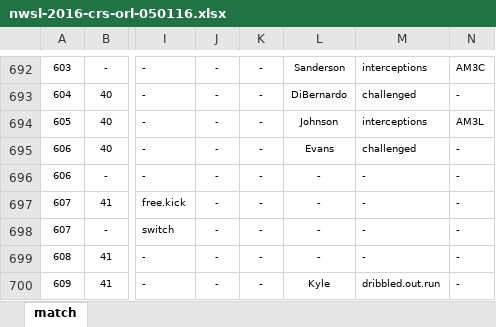
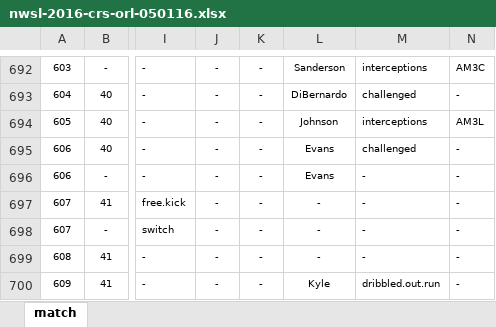
Before and after one commit to alfredomartinezjr/wosostats, an Excel workbook: source/excel/nwsl-2016/nwsl-2016-crs-orl-050116.xlsx, sheet match, drawn as a sheet; only a part is shown, gaps mark what is left out; values as stored, in another font and other column widths than the file's, no borders; conditional formats not drawn; the diff names each change by its address in the sheet, - before the commit and + after, or states it on an @@ line.

```diff
--- a/source/excel/nwsl-2016/nwsl-2016-crs-orl-050116.xlsx (sheet match)
+++ b/source/excel/nwsl-2016/nwsl-2016-crs-orl-050116.xlsx (sheet match)
-L696: -
+L696: Evans
```
Also changed, not shown: source/excel/nwsl-2016/nwsl-2016-crs-bos-061816.xlsx, source/excel/nwsl-2016/nwsl-2016-crs-fckc-073016.xlsx, 3 other files.
